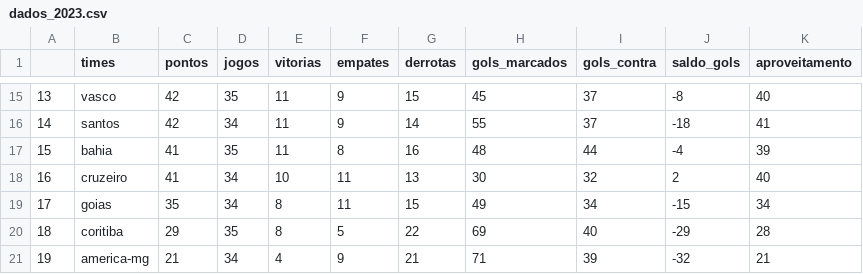
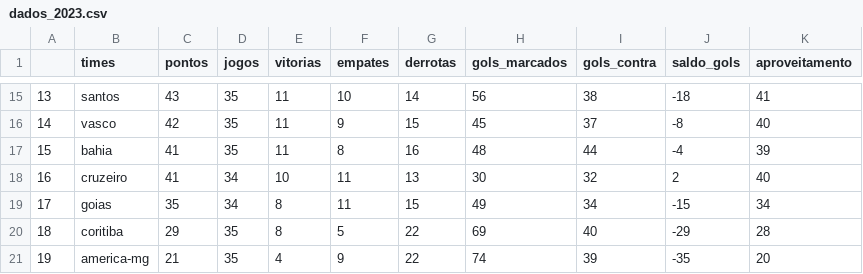
Before and after one commit to silviolima07/fut_serieA_2023, a CSV file: CSV/dados_2023.csv, drawn as a sheet; only a part is shown, gaps mark what is left out; the diff covers the shown part only.

```diff
--- a/CSV/dados_2023.csv
+++ b/CSV/dados_2023.csv
@@ -15,3 +15,3 @@
-13,vasco,42,35,11,9,15,45,37,-8,40
-14,santos,42,34,11,9,14,55,37,-18,41
+13,santos,43,35,11,10,14,56,38,-18,41
+14,vasco,42,35,11,9,15,45,37,-8,40
 15,bahia,41,35,11,8,16,48,44,-4,39
@@ -20,2 +20,2 @@
 18,coritiba,29,35,8,5,22,69,40,-29,28
-19,america-mg,21,34,4,9,21,71,39,-32,21
+19,america-mg,21,35,4,9,22,74,39,-35,20
```
Also changed, not shown: 1 added row, 1 removed row and 66 edited cells elsewhere in this file, CSV/dados_2012_2023.csv.
